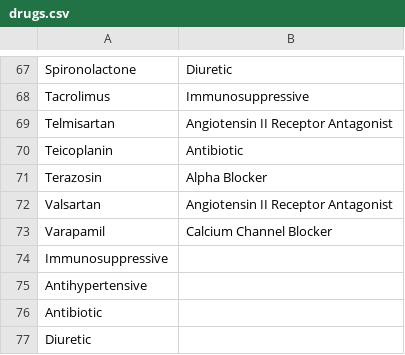
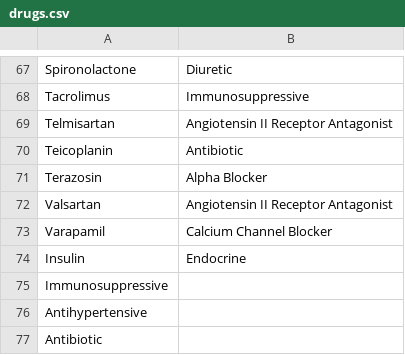
Before and after one commit to renalreg/radar, a CSV file: migration/data/drugs.csv, drawn as a sheet; only a part is shown, gaps mark what is left out; the shorter side is filled out with more unchanged rows.

```diff
--- a/migration/data/drugs.csv
+++ b/migration/data/drugs.csv
@@ -73,2 +73,3 @@ Valsartan,Angiotensin II Receptor Antagonist
 Varapamil,Calcium Channel Blocker
+Insulin,Endocrine
 Immunosuppressive,
```
Also changed, not shown: 1 other file.
